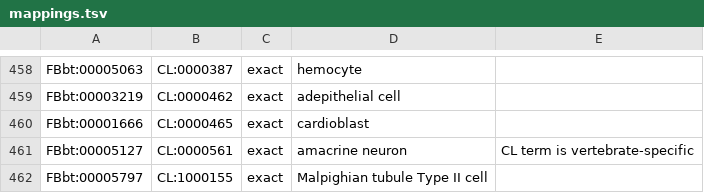
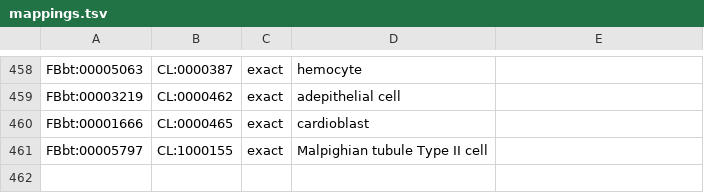
Before and after one commit to FlyBase/drosophila-anatomy-developmental-ontology, a TSV file: src/ontology/mappings.tsv, drawn as a sheet; only a part is shown, gaps mark what is left out.

Commit message:
Remove mapping between FBbt:00005127 and CL:0000561.
FBbt:00005127 (amacrine neuron) is mapped to CL:0000561 (amacrine cell),
but the CL term is defined as specific to the vertebrate retina.

Remove the mapping for now. In the future, we may either:

- get CL to broaden the definition of CL:0000561, or

- use a non-exact mapping (once the SSSOM folks will have decided on how
  to represent those).

```diff
--- a/src/ontology/mappings.tsv
+++ b/src/ontology/mappings.tsv
@@ -460,3 +460,2 @@ FBbt:00003219	CL:0000462	exact	adepithelial cell
 FBbt:00001666	CL:0000465	exact	cardioblast
-FBbt:00005127	CL:0000561	exact	amacrine neuron	CL term is vertebrate-specific
 FBbt:00005797	CL:1000155	exact	Malpighian tubule Type II cell
```
